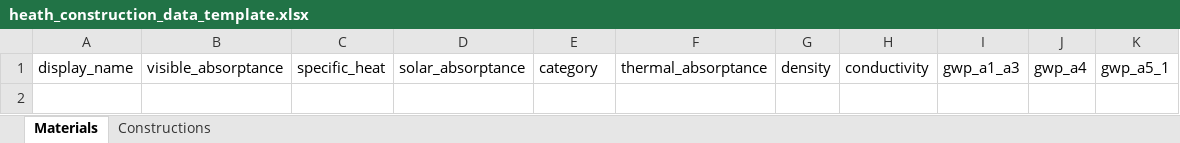
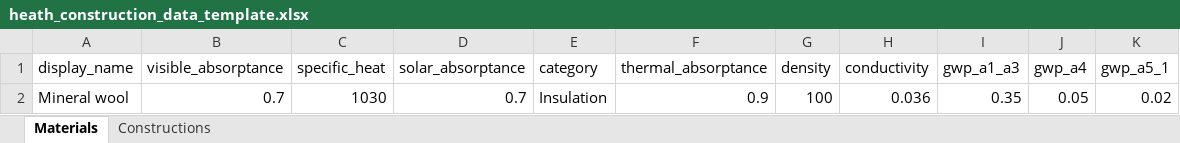
Before and after one commit to sawenchalmers/heath, an Excel workbook: model/heath_construction_data_template.xlsx, sheet Materials, drawn as a sheet; values as stored, in another font and other column widths than the file's, no borders; the diff names each change by its address in the sheet, - before the commit and + after, or states it on an @@ line.

```diff
--- a/model/heath_construction_data_template.xlsx (sheet Materials)
+++ b/model/heath_construction_data_template.xlsx (sheet Materials)
+row 2: Mineral wool | 0.7 | 1030 | 0.7 | Insulation | 0.9 | 100 | 0.036 | 0.35 | 0.05 | 0.02
```
Also changed, not shown: sheet Constructions, 24 other files.
